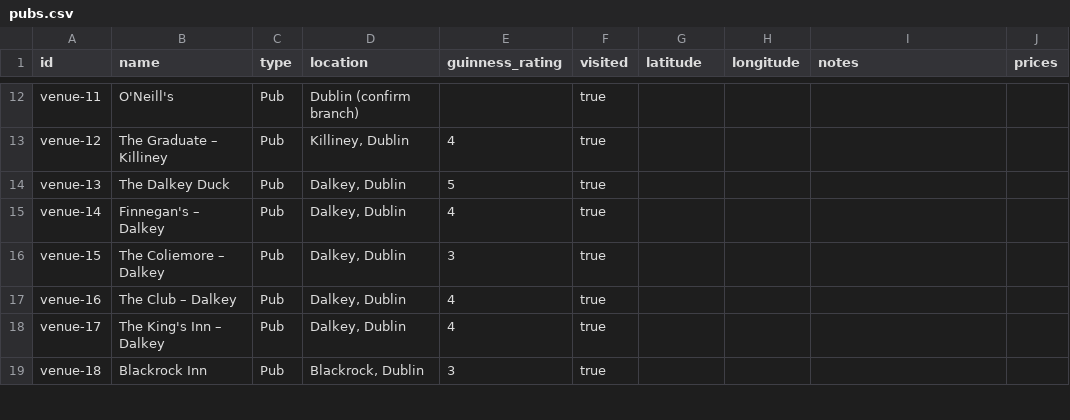
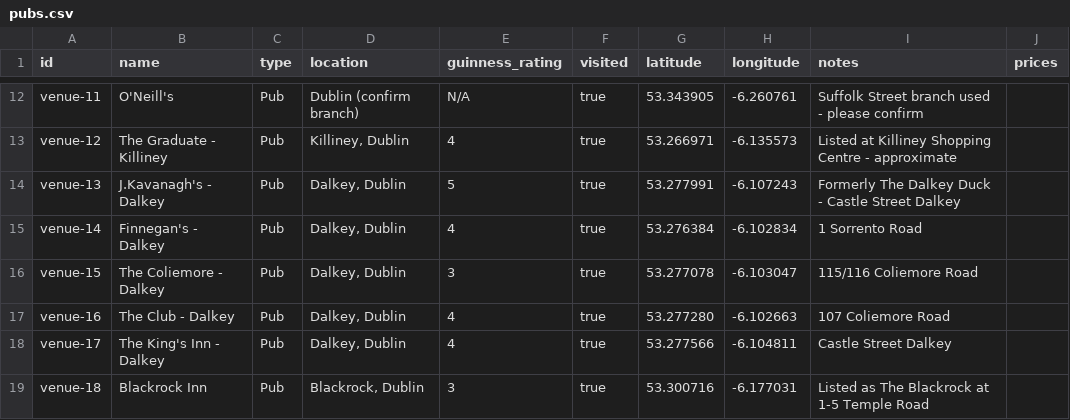
Before and after one commit to simohume003/PintTracker, a CSV file: pubs.csv, drawn as a sheet; only a part is shown, gaps mark what is left out; the diff covers the shown part only; the diff names each change by its address in the sheet, - before the commit and + after, or states it on an @@ line.

Commit message:
Add location and notes to pubs data
Updated pubs.csv to include latitude, longitude, and notes for each venue.

```diff
--- a/pubs.csv
+++ b/pubs.csv
-E12 (guinness_rating): (empty)
+E12 (guinness_rating): N/A
-G12 (latitude): (empty)
+G12 (latitude): 53.343905
-H12 (longitude): (empty)
+H12 (longitude): -6.260761
-I12 (notes): (empty)
+I12 (notes): Suffolk Street branch used - please confirm
-B13 (name): The Graduate – Killiney
+B13 (name): The Graduate - Killiney
-G13 (latitude): (empty)
+G13 (latitude): 53.266971
-H13 (longitude): (empty)
+H13 (longitude): -6.135573
-I13 (notes): (empty)
+I13 (notes): Listed at Killiney Shopping Centre - approximate
-B14 (name): The Dalkey Duck
+B14 (name): J.Kavanagh's - Dalkey
-G14 (latitude): (empty)
+G14 (latitude): 53.277991
-H14 (longitude): (empty)
+H14 (longitude): -6.107243
-I14 (notes): (empty)
+I14 (notes): Formerly The Dalkey Duck - Castle Street Dalkey
-B15 (name): Finnegan's – Dalkey
+B15 (name): Finnegan's - Dalkey
-G15 (latitude): (empty)
+G15 (latitude): 53.276384
-H15 (longitude): (empty)
+H15 (longitude): -6.102834
-I15 (notes): (empty)
+I15 (notes): 1 Sorrento Road
-B16 (name): The Coliemore – Dalkey
+B16 (name): The Coliemore - Dalkey
-G16 (latitude): (empty)
+G16 (latitude): 53.277078
-H16 (longitude): (empty)
+H16 (longitude): -6.103047
-I16 (notes): (empty)
+I16 (notes): 115/116 Coliemore Road
-B17 (name): The Club – Dalkey
+B17 (name): The Club - Dalkey
-G17 (latitude): (empty)
+G17 (latitude): 53.277280
-H17 (longitude): (empty)
+H17 (longitude): -6.102663
-I17 (notes): (empty)
+I17 (notes): 107 Coliemore Road
-B18 (name): The King's Inn – Dalkey
+B18 (name): The King's Inn - Dalkey
-G18 (latitude): (empty)
+G18 (latitude): 53.277566
-H18 (longitude): (empty)
+H18 (longitude): -6.104811
-I18 (notes): (empty)
+I18 (notes): Castle Street Dalkey
-G19 (latitude): (empty)
+G19 (latitude): 53.300716
-H19 (longitude): (empty)
+H19 (longitude): -6.177031
-I19 (notes): (empty)
+I19 (notes): Listed as The Blackrock at 1-5 Temple Road
```
Also changed, not shown: 87 edited cells elsewhere in this file.
